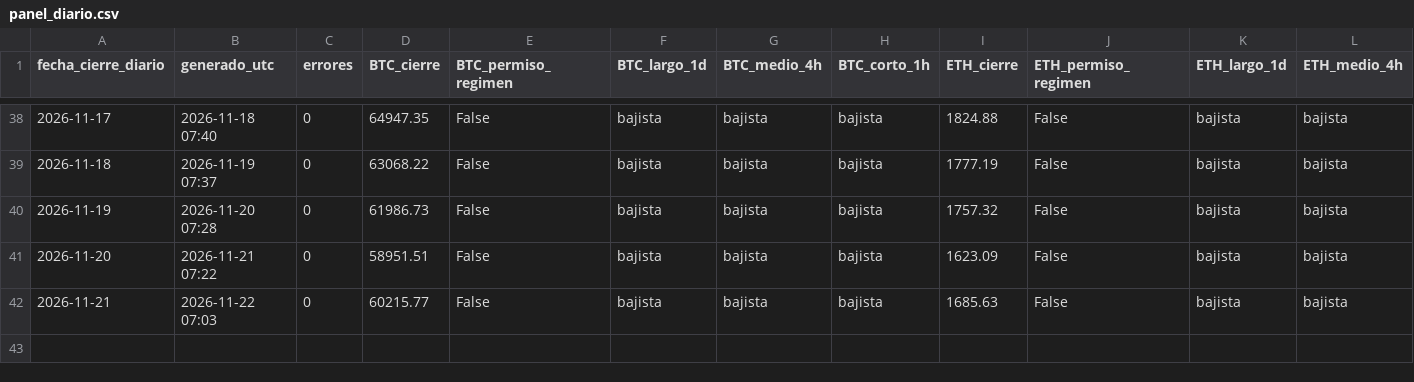
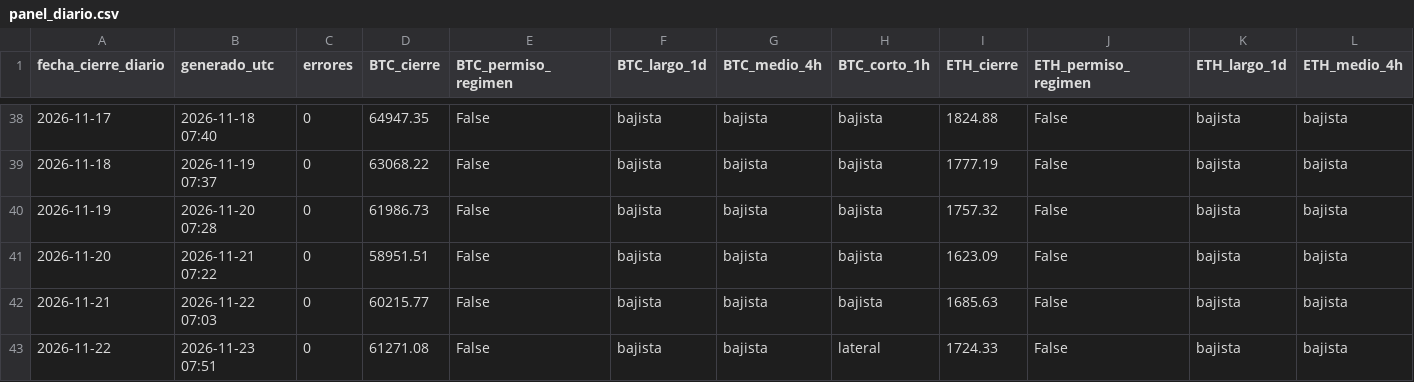
Before and after one commit to OSQUIR99/VELAS-BACKTEST, a CSV file: PANEL_CRIPTO/historial/panel_diario.csv, drawn as a sheet; only a part is shown, gaps mark what is left out; rows hold the shown columns only; the diff names each change by its address in the sheet, - before the commit and + after, or states it on an @@ line.

Commit message:
PANEL_CRIPTO: cierre 2026-11-22

```diff
--- a/PANEL_CRIPTO/historial/panel_diario.csv
+++ b/PANEL_CRIPTO/historial/panel_diario.csv
+row 43: 2026-11-22 | 2026-11-23 07:51 | 0 | 61271.08 | False | bajista | bajista | lateral | 1724.33 | False | bajista | bajista
```
Also changed, not shown: 2 other files.
